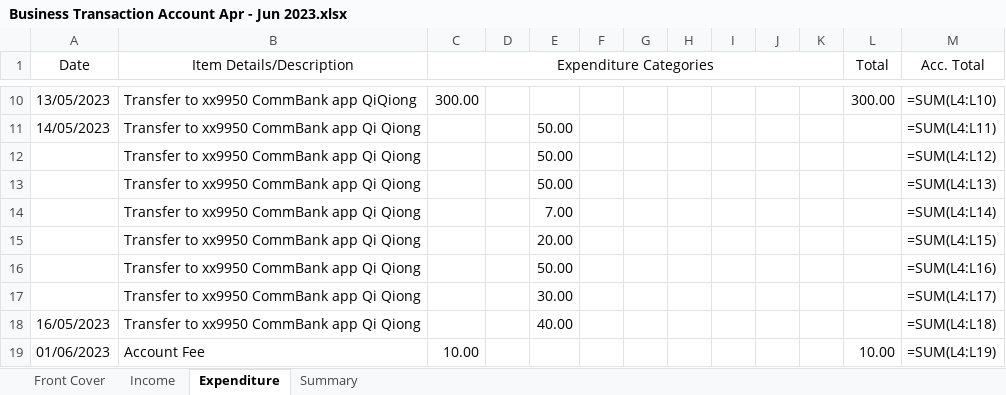
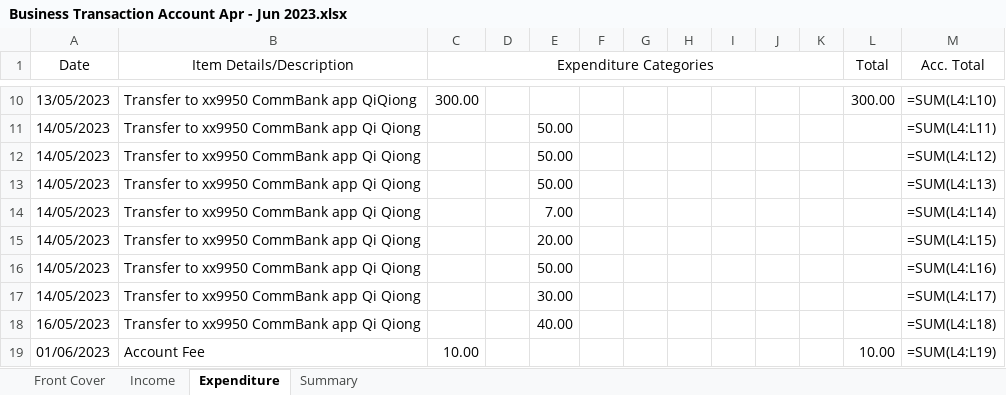
Before and after one commit to HuaChenLi/AuditCodes, an Excel workbook: Business Audit/2022 Jul - 2023 Jun/Q4 Apr - Jun/Business Transaction Account Apr - Jun 2023.xlsx, sheet Expenditure, drawn as a sheet; only a part is shown, gaps mark what is left out; values as stored, in another font and other column widths than the file's, no borders; formulas without a stored value are shown as written; the diff names each change by its address in the sheet, - before the commit and + after, or states it on an @@ line.

```diff
--- a/Business Audit/2022 Jul - 2023 Jun/Q4 Apr - Jun/Business Transaction Account Apr - Jun 2023.xlsx (sheet Expenditure)
+++ b/Business Audit/2022 Jul - 2023 Jun/Q4 Apr - Jun/Business Transaction Account Apr - Jun 2023.xlsx (sheet Expenditure)
-A12:A17 (Date): (empty)
+A12:A17 (Date): 14/05/2023
```
Also changed, not shown: Business Audit/2022 Jul - 2023 Jun/Q4 Apr - Jun/Everyday Offset Apr - Jun 2023.xlsx, Business Audit/2022 Jul - 2023 Jun/Q4 Apr - Jun/Mastercard Apr - Jun 2023.xlsx, 7 other files.
